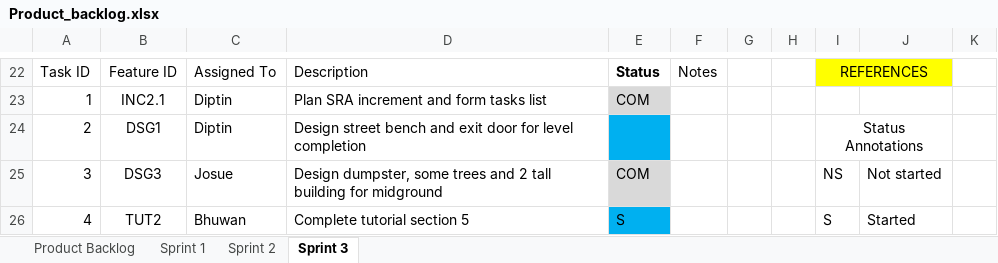
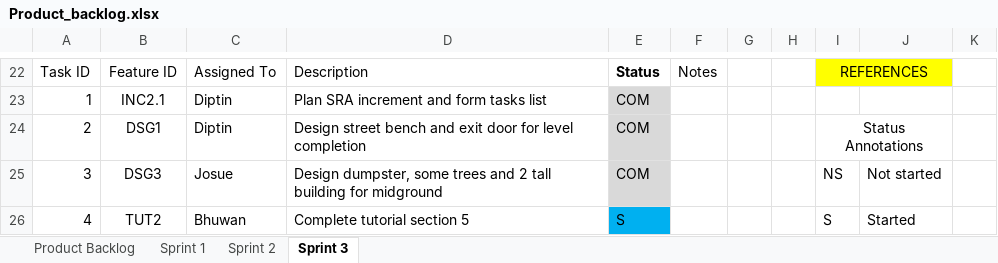
Before and after one commit to d1p3/stickJumpForce, an Excel workbook: Product_backlog.xlsx, sheet Sprint 3, drawn as a sheet; only a part is shown, gaps mark what is left out; values as stored, in another font and other column widths than the file's, no borders; charts and pictures not drawn; the diff names each change by its address in the sheet, - before the commit and + after, or states it on an @@ line.

Commit message:
Backlog

```diff
--- a/Product_backlog.xlsx (sheet Sprint 3)
+++ b/Product_backlog.xlsx (sheet Sprint 3)
-E24: (empty)
+E24: COM
-E24 fill: #00B0F0
+E24 fill: #D9D9D9
```
Also changed, not shown: sheet Sprint 2, charts or pictures.
